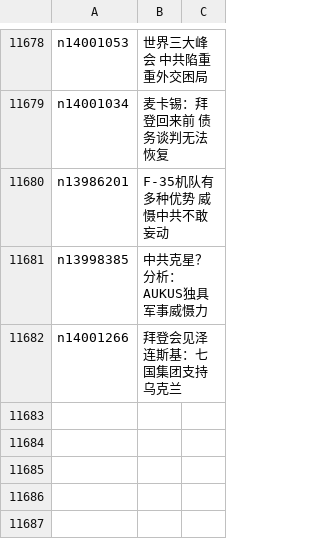
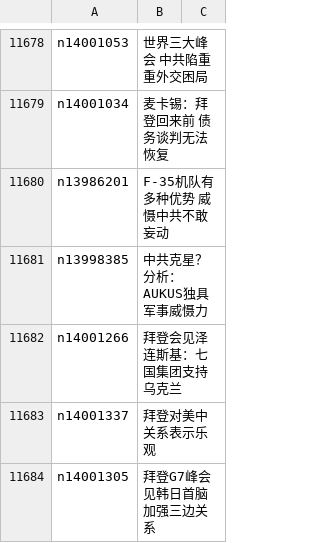
Before and after one commit to epic-marker/epoch-news, a CSV file: indexes/ncid1078159.csv, drawn as a sheet; only a part is shown, gaps mark what is left out; the diff names each change by its address in the sheet, - before the commit and + after, or states it on an @@ line.

```diff
--- a/indexes/ncid1078159.csv
+++ b/indexes/ncid1078159.csv
+row 11683: n14001337 | 拜登对美中关系表示乐观
+row 11684: n14001305 | 拜登G7峰会见韩日首脑 加强三边关系
```
Also changed, not shown: indexes/ncid282.csv, indexes/nf1412576.csv, 41 other files.
